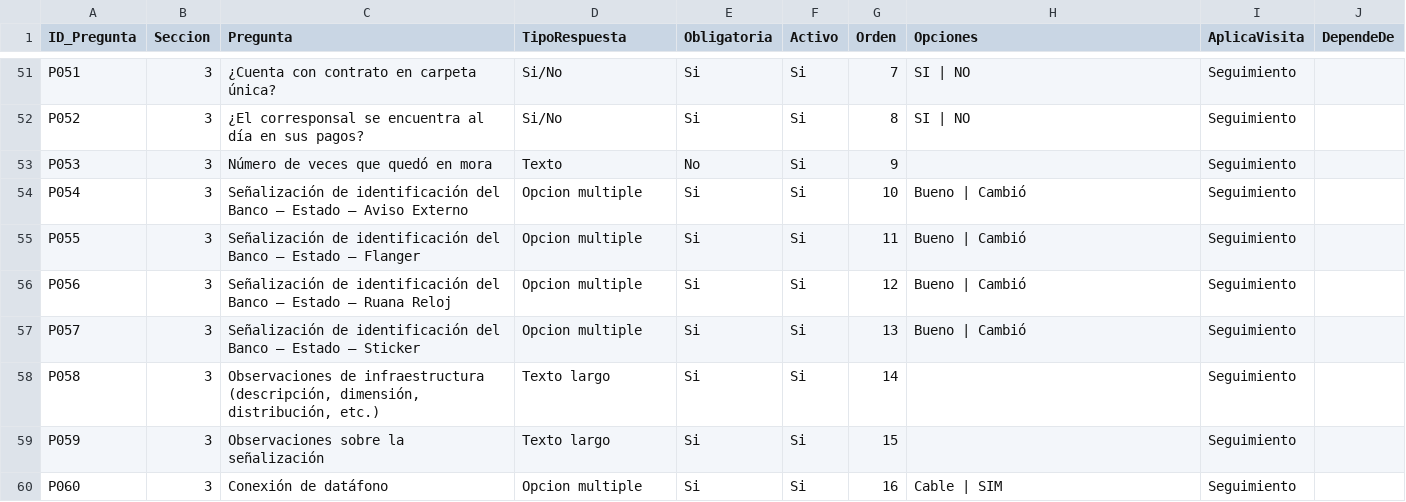
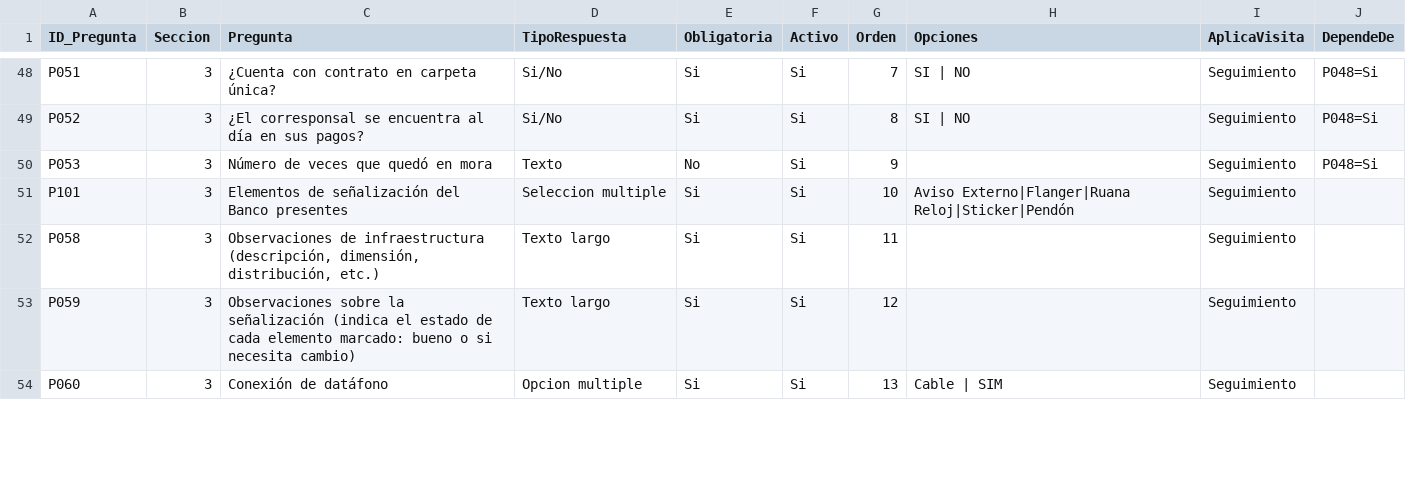
Before and after one commit to smonkey5498/visitas-ecb-backend, a CSV file: PREGUNTAS_VISITA_consolidado.csv, drawn as a sheet; only a part is shown, gaps mark what is left out; removed rows and columns are numbered as before the commit, all else as after; the diff covers the shown part only; the diff names each change by its address in the sheet, - before the commit and + after, or states it on an @@ line.

Commit message:
Portón de datos del PDS, catálogo de oficinas y ajustes al catálogo de preguntas

```diff
--- a/PREGUNTAS_VISITA_consolidado.csv
+++ b/PREGUNTAS_VISITA_consolidado.csv
-J48:J50 (DependeDe): (empty)
+J48:J50 (DependeDe): P048=Si
-A51 (ID_Pregunta): P054
+A51 (ID_Pregunta): P101
-C51 (Pregunta): Señalización de identificación del Banco — Estado — Aviso Externo
+C51 (Pregunta): Elementos de señalización del Banco presentes
-D51 (TipoRespuesta): Opcion multiple
+D51 (TipoRespuesta): Seleccion multiple
-H51 (Opciones): Bueno | Cambió
+H51 (Opciones): Aviso Externo|Flanger|Ruana Reloj|Sticker|Pendón
-row 55: P055 | 3 | Señalización de identificación del Banco — Estado — Flanger | Opcion multiple | Si | Si | 11 | Bueno | Cambió | Seguimiento
-row 56: P056 | 3 | Señalización de identificación del Banco — Estado — Ruana Reloj | Opcion multiple | Si | Si | 12 | Bueno | Cambió | Seguimiento
-row 57: P057 | 3 | Señalización de identificación del Banco — Estado — Sticker | Opcion multiple | Si | Si | 13 | Bueno | Cambió | Seguimiento
-G52 (Orden): 14
+G52 (Orden): 11
-C53 (Pregunta): …la señalización
+C53 (Pregunta): …la señalización (indica el estado de cada elemento marcado: bueno o si necesita cambio)
-G53 (Orden): 15
+G53 (Orden): 12
-G54 (Orden): 16
+G54 (Orden): 13
```
Also changed, not shown: 3 added rows, 5 removed rows and 44 edited cells elsewhere in this file, 20 other files.
